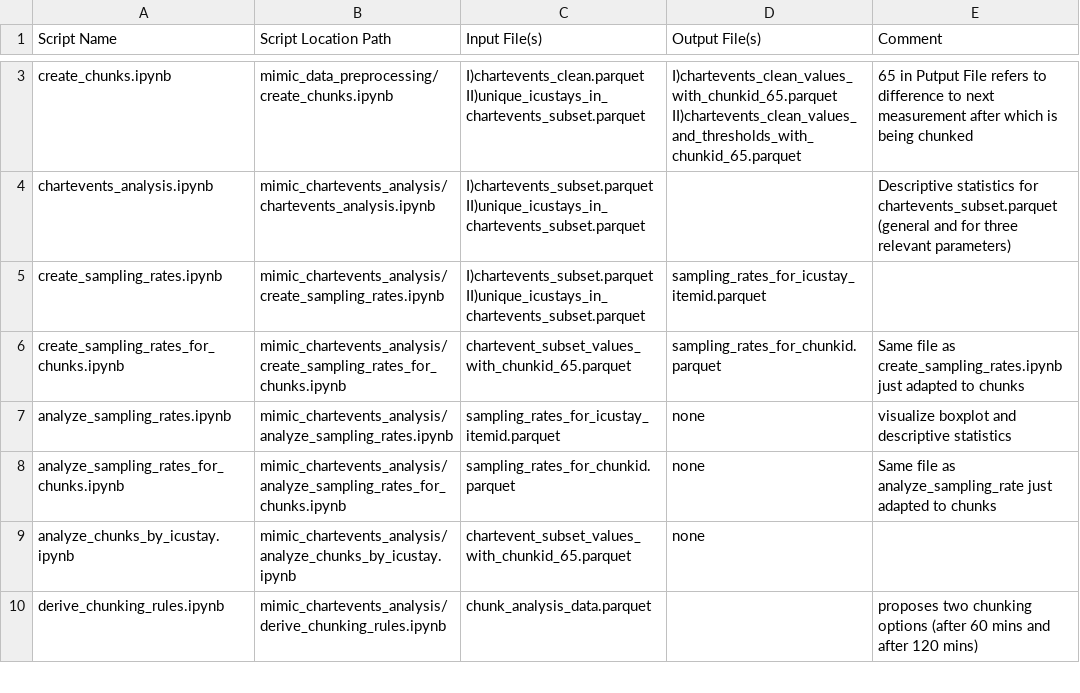
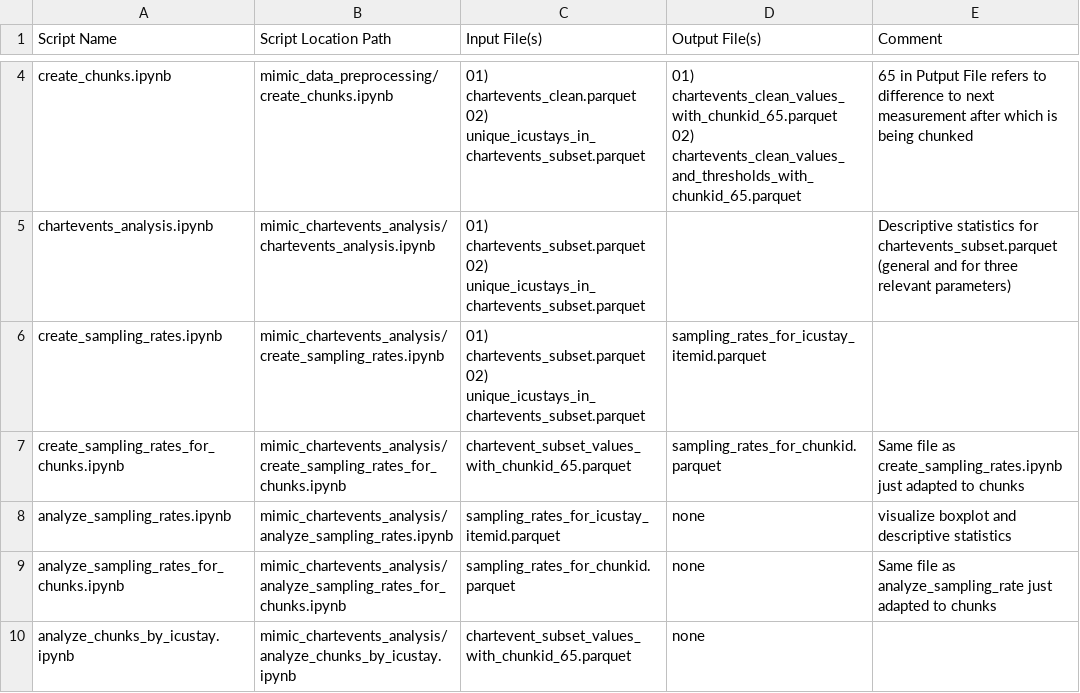
Before and after one commit to denise97/dhl2021, a CSV file: Script_Register.csv, drawn as a sheet; only a part is shown, gaps mark what is left out; the shorter side is filled out with more unchanged rows; addresses are those after the commit; ↵ is a line break in a cell; the diff covers the shown part only; the diff names each change by its address in the sheet, - before the commit and + after, or states it on an @@ line.

Commit message:
Update script register

```diff
--- a/Script_Register.csv
+++ b/Script_Register.csv
-C4 (Input File(s)): I)chartevents_clean.parquet ↵ II)unique_icustays_in_chartevents_subset.parquet
+C4 (Input File(s)): 01) chartevents_clean.parquet ↵ 02) unique_icustays_in_chartevents_subset.parquet
-D4 (Output File(s)): I)chartevents_clean_values_with_chunkid_65.parquet ↵ II)chartevents_clean_values_and_thresholds_with_chunkid_65.parquet
+D4 (Output File(s)): 01) chartevents_clean_values_with_chunkid_65.parquet ↵ 02) chartevents_clean_values_and_thresholds_with_chunkid_65.parquet
-C5:C6 (Input File(s)): I)chartevents_subset.parquet ↵ II)unique_icustays_in_chartevents_subset.parquet
+C5:C6 (Input File(s)): 01) chartevents_subset.parquet ↵ 02) unique_icustays_in_chartevents_subset.parquet
```
Also changed, not shown: 1 added row and 7 edited cells elsewhere in this file.
